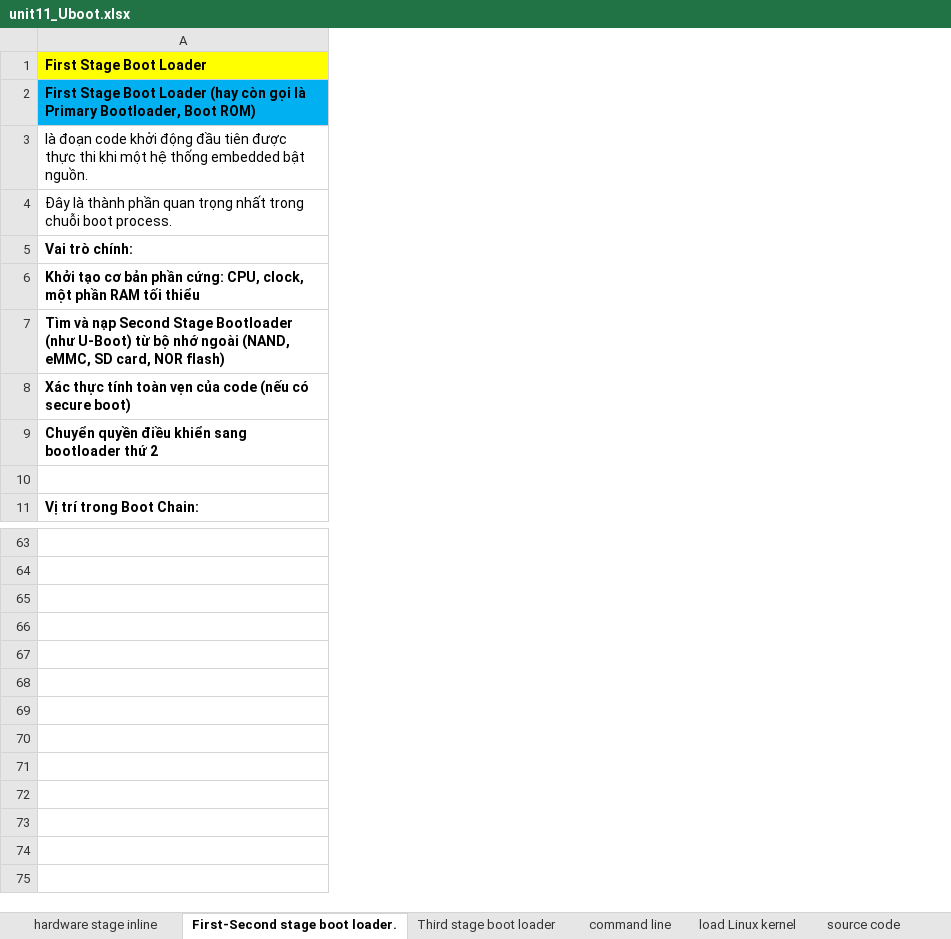
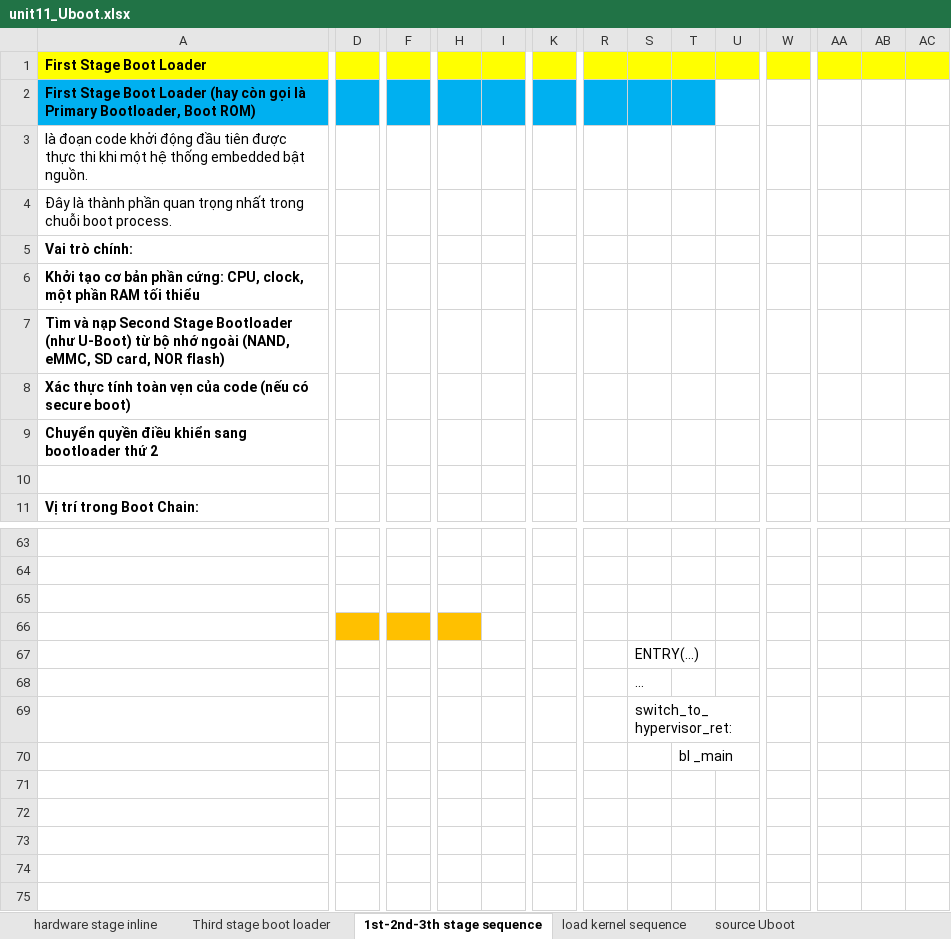
Before and after one commit to liemvu12/Study-Kernel-Linux, an Excel workbook: 01. BaseTraining/unit12_Uboot/unit11_Uboot.xlsx, sheet 1st-2nd-3th stage sequence, drawn as a sheet; only a part is shown, gaps mark what is left out; values as stored, in another font and other column widths than the file's, no borders; charts and pictures not drawn; the diff covers the shown part only; the diff names each change by its address in the sheet, - before the commit and + after, or states it on an @@ line.

```diff
--- a/01. BaseTraining/unit12_Uboot/unit11_Uboot.xlsx (sheet 1st-2nd-3th stage sequence)
+++ b/01. BaseTraining/unit12_Uboot/unit11_Uboot.xlsx (sheet 1st-2nd-3th stage sequence)
-sheet tab: First-Second stage boot loader.
+sheet tab: 1st-2nd-3th stage sequence
-sheet tab: load Linux kernel
+sheet tab: load kernel sequence
-sheet tab: source code
+sheet tab: source Uboot
-sheet tab: command line
@@ sheet tab order changed: hardware stage inline | Third stage boot loader | 1st-2nd-3th stage sequence | load kernel sequence | source Uboot @@
+column D, empty
+column F, empty
+column H, empty
+column I, empty
+column K, empty
+column R, empty
+column S, rows 67-69: ENTRY(...) | … | switch_to_hypervisor_ret:
+column T, row 70: bl _main
+column U, empty
+column W, empty
+column AA, empty
+column AB, empty
+column AC, empty
```
Also changed, not shown: 171 added rows, 27 added columns, 26 removed columns and 4 edited cells elsewhere in this sheet, sheet Third stage boot loader, sheet hardware stage inline, sheet source Uboot, charts or pictures, 01. BaseTraining/unit0_Sematic_SoDoNguyenLy/unit0_SoCLever-BSP running.xlsx.
